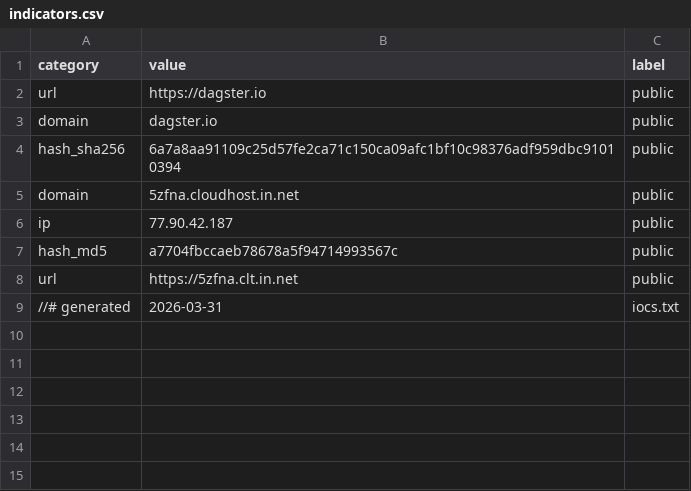
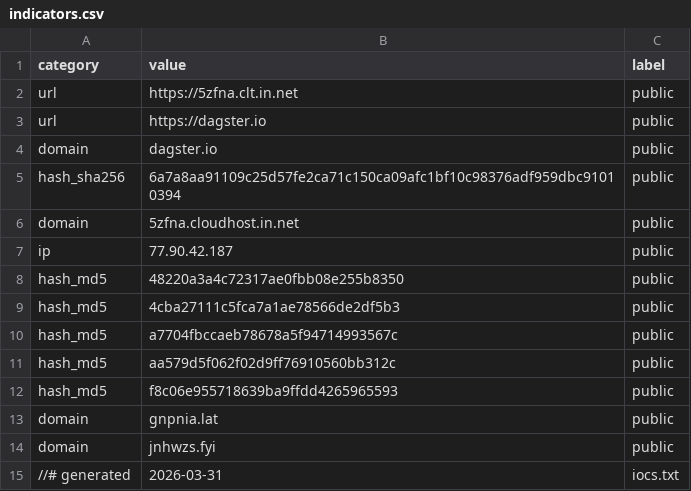
Before and after one commit to Ravy-hub/Threat-advisory-IOC, a CSV file: iocs/indicators.csv, drawn as a sheet.

Commit message:
Update IOC indicators - 2026-03-31

```diff
--- a/iocs/indicators.csv
+++ b/iocs/indicators.csv
@@ -1,2 +1,3 @@
 "category","value","label"
+"url","https://5zfna.clt.in.net","public"
 "url","https://dagster.io","public"
@@ -6,4 +7,9 @@
 "ip","77.90.42.187","public"
+"hash_md5","48220a3a4c72317ae0fbb08e255b8350","public"
+"hash_md5","4cba27111c5fca7a1ae78566de2df5b3","public"
 "hash_md5","a7704fbccaeb78678a5f94714993567c","public"
-"url","https://5zfna.clt.in.net","public"
+"hash_md5","aa579d5f062f02d9ff76910560bb312c","public"
+"hash_md5","f8c06e955718639ba9ffdd4265965593","public"
+"domain","gnpnia.lat","public"
+"domain","jnhwzs.fyi","public"
 "//# generated","2026-03-31","iocs.txt"
```
